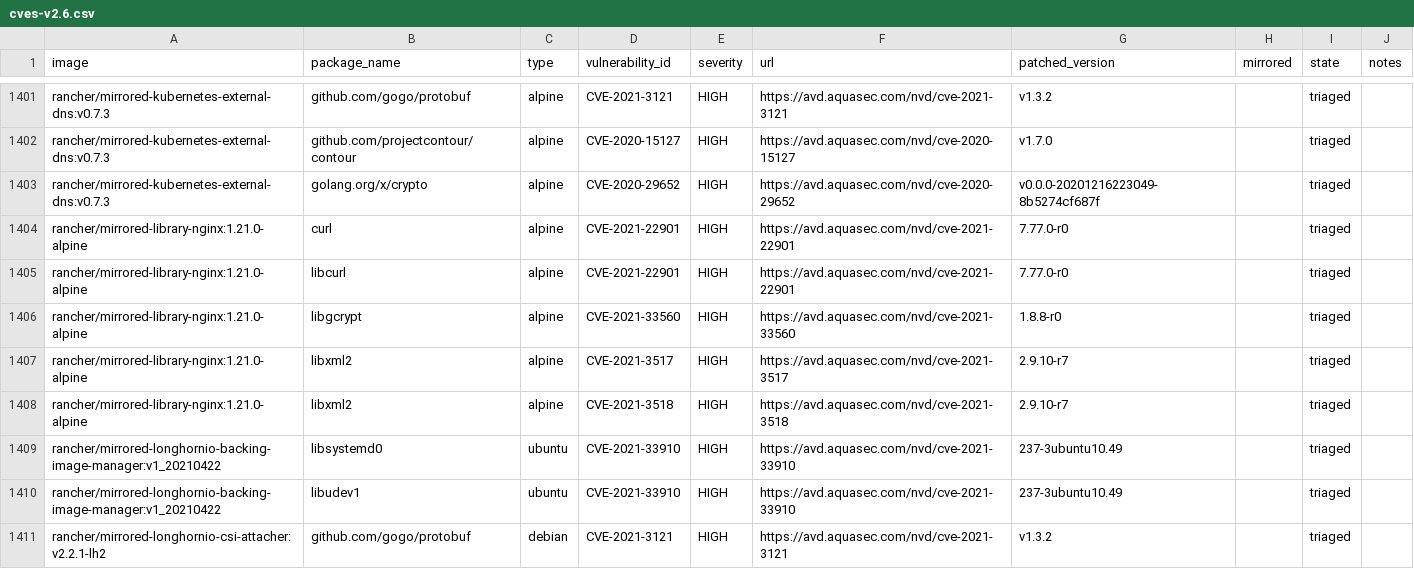
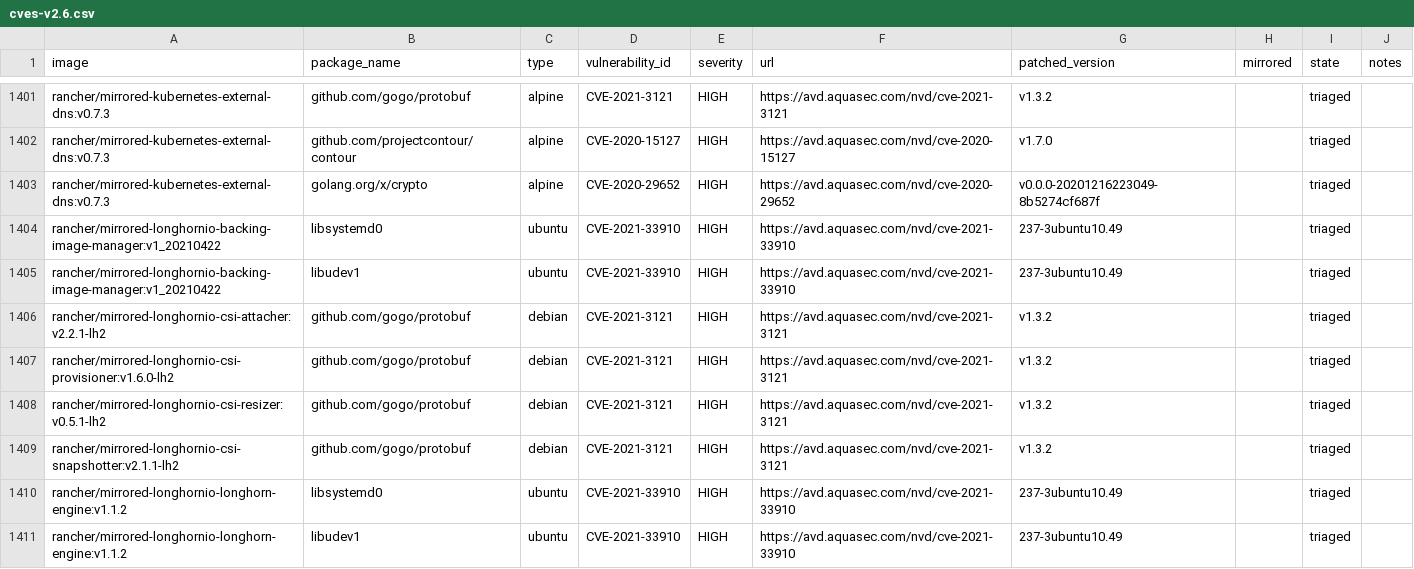
Before and after one commit to jiaqiluo/image-scanning, a CSV file: docs/_data/cves-v2.6.csv, drawn as a sheet; only a part is shown, gaps mark what is left out; the shorter side is filled out with more unchanged rows.

Commit message:
Update cves

```diff
--- a/docs/_data/cves-v2.6.csv
+++ b/docs/_data/cves-v2.6.csv
@@ -1403,7 +1403,2 @@ rancher/mirrored-kubernetes-external-dns:v0.7.3,github.com/projectcontour/contou
 rancher/mirrored-kubernetes-external-dns:v0.7.3,golang.org/x/crypto,alpine,CVE-2020-29652,HIGH,https://avd.aquasec.com/nvd/cve-2020-29652,v0.0.0-20201216223049-8b5274cf687f,,triaged,
-rancher/mirrored-library-nginx:1.21.0-alpine,curl,alpine,CVE-2021-22901,HIGH,https://avd.aquasec.com/nvd/cve-2021-22901,7.77.0-r0,,triaged,
-rancher/mirrored-library-nginx:1.21.0-alpine,libcurl,alpine,CVE-2021-22901,HIGH,https://avd.aquasec.com/nvd/cve-2021-22901,7.77.0-r0,,triaged,
-rancher/mirrored-library-nginx:1.21.0-alpine,libgcrypt,alpine,CVE-2021-33560,HIGH,https://avd.aquasec.com/nvd/cve-2021-33560,1.8.8-r0,,triaged,
-rancher/mirrored-library-nginx:1.21.0-alpine,libxml2,alpine,CVE-2021-3517,HIGH,https://avd.aquasec.com/nvd/cve-2021-3517,2.9.10-r7,,triaged,
-rancher/mirrored-library-nginx:1.21.0-alpine,libxml2,alpine,CVE-2021-3518,HIGH,https://avd.aquasec.com/nvd/cve-2021-3518,2.9.10-r7,,triaged,
 rancher/mirrored-longhornio-backing-image-manager:v1_20210422,libsystemd0,ubuntu,CVE-2021-33910,HIGH,https://avd.aquasec.com/nvd/cve-2021-33910,237-3ubuntu10.49,,triaged,
```
